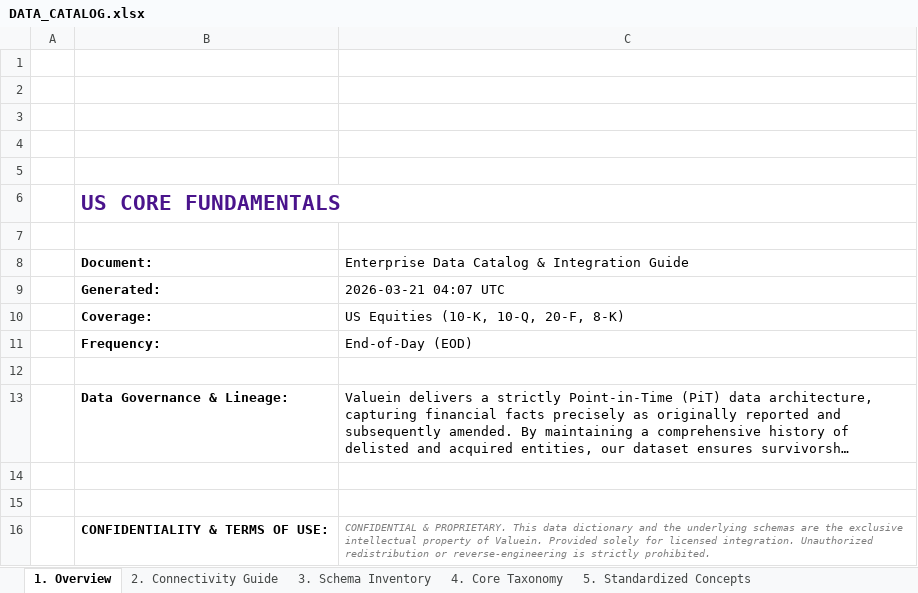
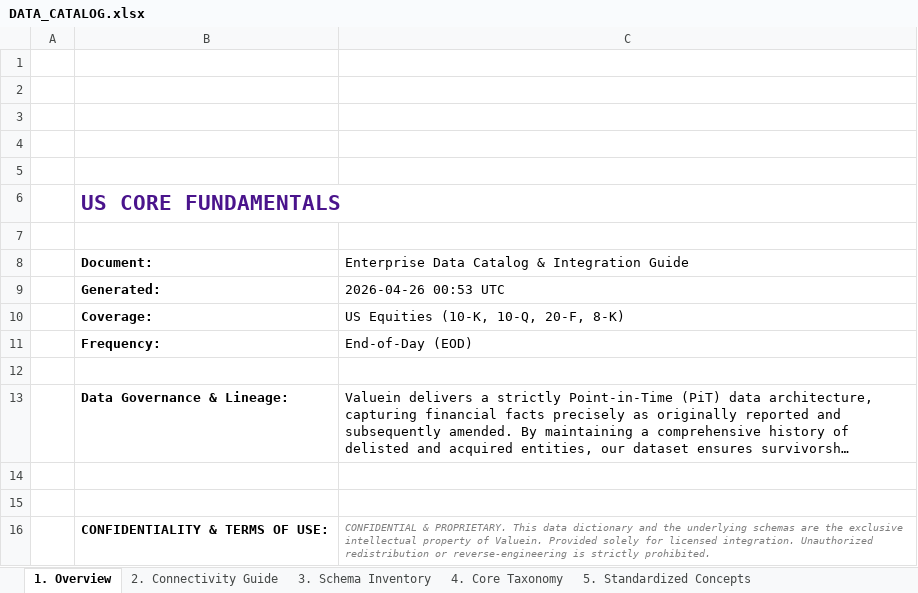
Before and after one commit to valuein/valuein, an Excel workbook: docs/DATA_CATALOG.xlsx, sheet 1. Overview, drawn as a sheet; long unchanged cells end in …; values as stored, in another font and other column widths than the file's, no borders; the diff names each change by its address in the sheet, - before the commit and + after, or states it on an @@ line.

```diff
--- a/docs/DATA_CATALOG.xlsx (sheet 1. Overview)
+++ b/docs/DATA_CATALOG.xlsx (sheet 1. Overview)
-C9: 2026-03-21 04:07 UTC
+C9: 2026-04-26 00:53 UTC
```
Also changed, not shown: 4 other files.
